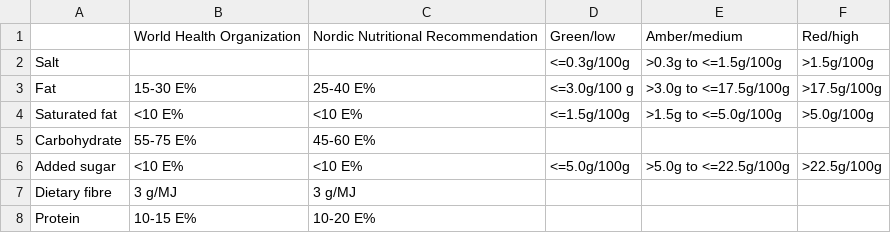
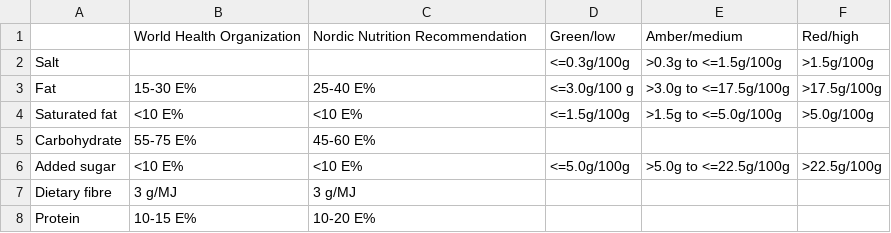
Before and after one commit to AslaugL/sustainableRecipes, a CSV file: Data/health_indicators/guidelines_trafficlights.csv, drawn as a sheet.

Commit message:
Fixed NNR name.

```diff
--- a/Data/health_indicators/guidelines_trafficlights.csv
+++ b/Data/health_indicators/guidelines_trafficlights.csv
@@ -1,2 +1,2 @@
-;World Health Organization;Nordic Nutritional Recommendation;Green/low;Amber/medium;Red/high
+;World Health Organization;Nordic Nutrition Recommendation;Green/low;Amber/medium;Red/high
 Salt;;;<=0.3g/100g;>0.3g to <=1.5g/100g;>1.5g/100g
```
